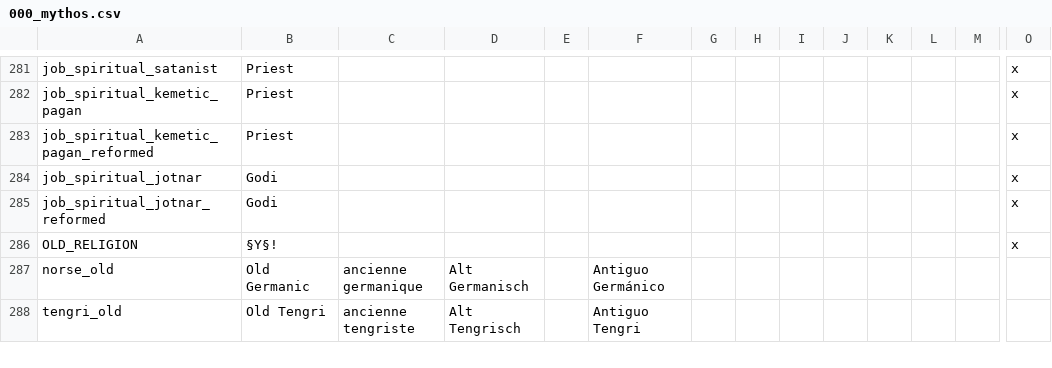
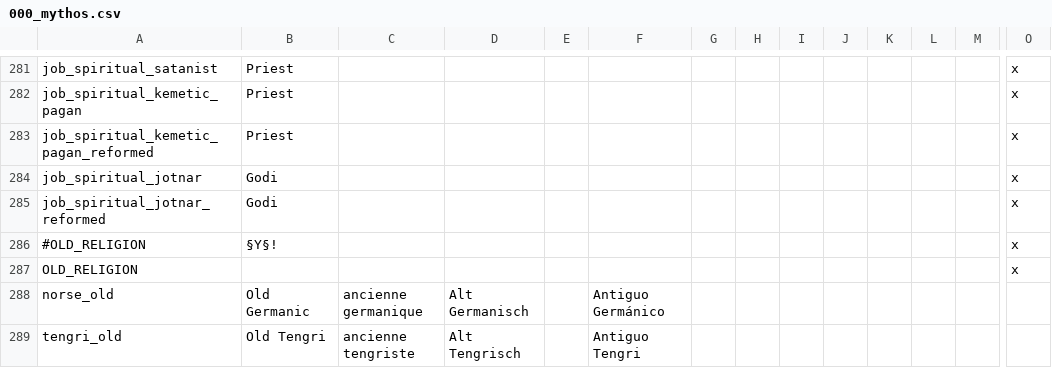
Before and after one commit to Leekoo/Mythos2, a CSV file: Mythos2/localisation/000_mythos.csv, drawn as a sheet; only a part is shown, gaps mark what is left out; addresses are those after the commit; rows hold the shown columns only; the diff names each change by its address in the sheet, - before the commit and + after, or states it on an @@ line.

Commit message:
Fix "Old" religion display
Fixed "Old" religions displaying incorrectly on map

```diff
--- a/Mythos2/localisation/000_mythos.csv
+++ b/Mythos2/localisation/000_mythos.csv
+row 286: #OLD_RELIGION | §Y§! |  |  |  |  |  |  |  |  |  |  |  | x
-B287: §Y§!
+B287: (empty)
```
